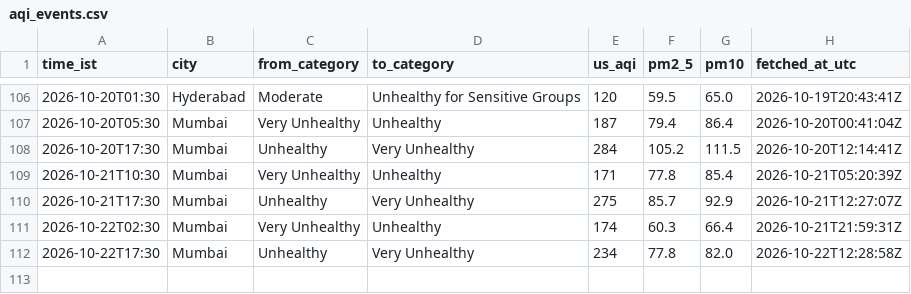
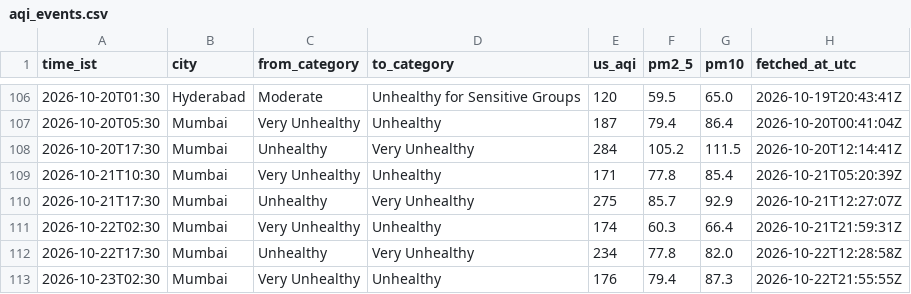
Before and after one commit to Georgian-86/india-aqi-tracker, a CSV file: data/aqi_events.csv, drawn as a sheet; only a part is shown, gaps mark what is left out; the diff names each change by its address in the sheet, - before the commit and + after, or states it on an @@ line.

Commit message:
data: AQI change 2026-10-23 02:30 IST: Mumbai → Unhealthy

```diff
--- a/data/aqi_events.csv
+++ b/data/aqi_events.csv
+row 113: 2026-10-23T02:30 | Mumbai | Very Unhealthy | Unhealthy | 176 | 79.4 | 87.3 | 2026-10-22T21:55:55Z
```
